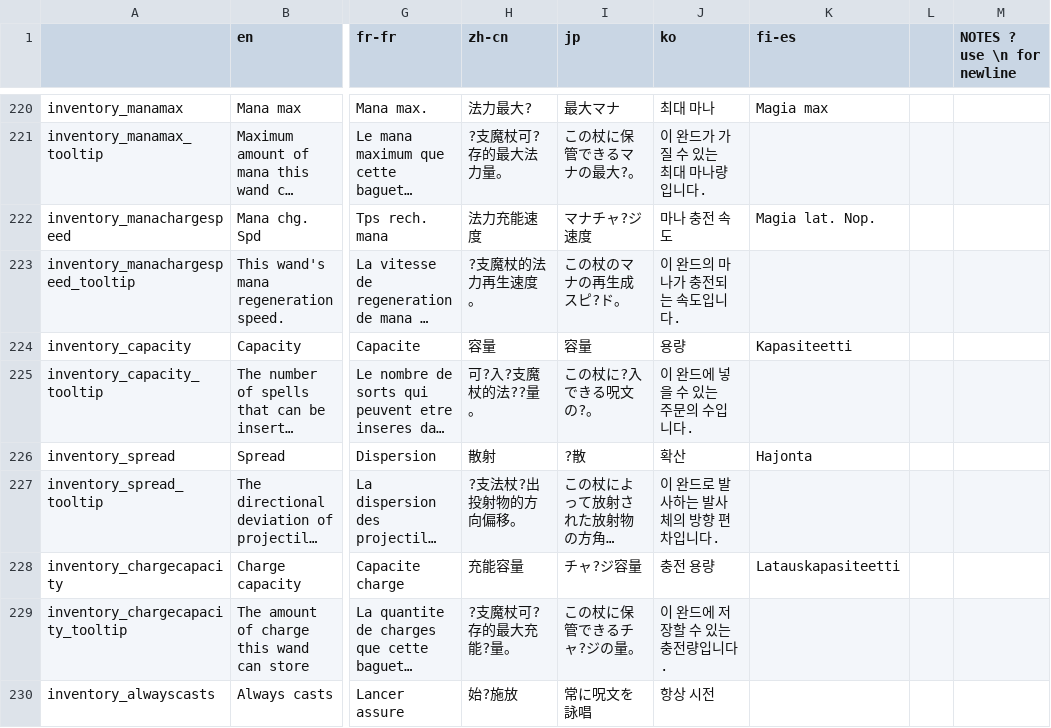
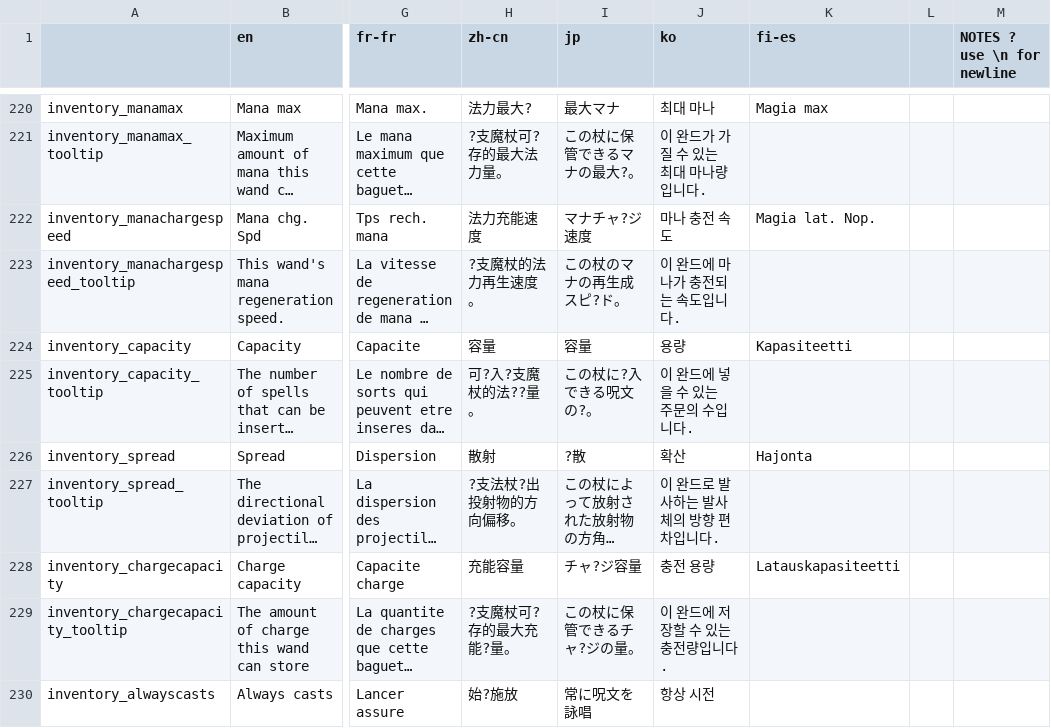
Before and after one commit to neostage/noita_mod_ko_lang, a CSV file: ko_lang/data/translations/common.csv, drawn as a sheet; only a part is shown, gaps mark what is left out; long unchanged cells end in …; the diff names each change by its address in the sheet, - before the commit and + after, or states it on an @@ line.

```diff
--- a/ko_lang/data/translations/common.csv
+++ b/ko_lang/data/translations/common.csv
-J223 (ko): 이 완드의 마나가 충전되는 속도입니다.
+J223 (ko): 이 완드에 마나가 충전되는 속도입니다.
```
Also changed, not shown: ko_lang/data/translations/common_dev.csv.
